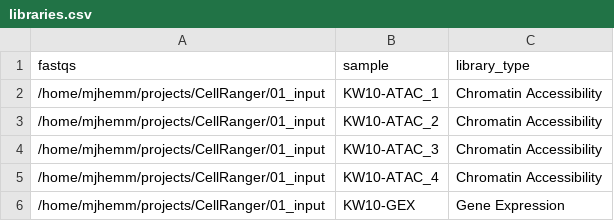
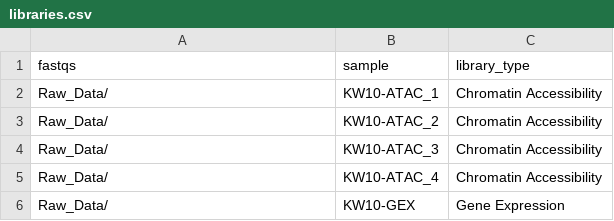
Before and after one commit to mjhemmerlein/snakemake-single-cell, a CSV file: Raw_Data/libraries.csv, drawn as a sheet.

Commit message:
Updated for snakemake

```diff
--- a/Raw_Data/libraries.csv
+++ b/Raw_Data/libraries.csv
@@ -1,6 +1,6 @@
 fastqs,sample,library_type
-/home/mjhemm/projects/CellRanger/01_input,KW10-ATAC_1,Chromatin Accessibility
-/home/mjhemm/projects/CellRanger/01_input,KW10-ATAC_2,Chromatin Accessibility
-/home/mjhemm/projects/CellRanger/01_input,KW10-ATAC_3,Chromatin Accessibility
-/home/mjhemm/projects/CellRanger/01_input,KW10-ATAC_4,Chromatin Accessibility
-/home/mjhemm/projects/CellRanger/01_input,KW10-GEX,Gene Expression
+Raw_Data/,KW10-ATAC_1,Chromatin Accessibility
+Raw_Data/,KW10-ATAC_2,Chromatin Accessibility
+Raw_Data/,KW10-ATAC_3,Chromatin Accessibility
+Raw_Data/,KW10-ATAC_4,Chromatin Accessibility
+Raw_Data/,KW10-GEX,Gene Expression
```
